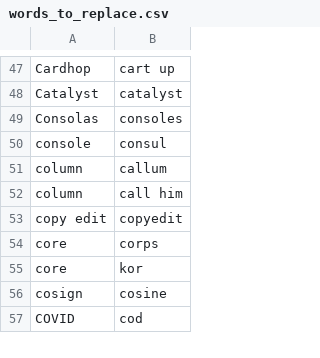
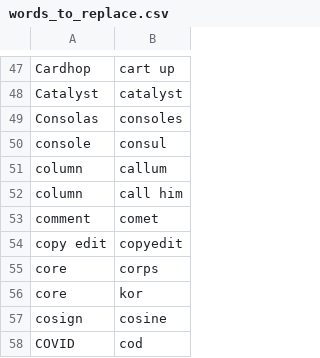
Before and after one commit to nriley/talon_community, a CSV file: settings/words_to_replace.csv, drawn as a sheet; only a part is shown, gaps mark what is left out; the diff names each change by its address in the sheet, - before the commit and + after, or states it on an @@ line.

Commit message:
Not the same word.

```diff
--- a/settings/words_to_replace.csv
+++ b/settings/words_to_replace.csv
+row 53: comment | comet
```
